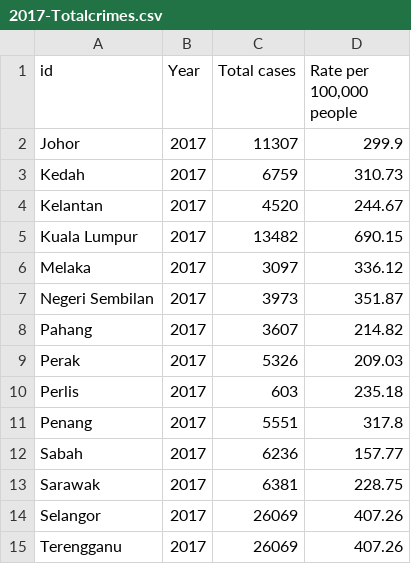
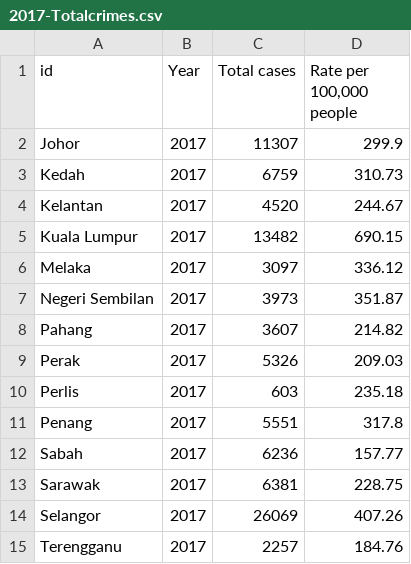
Before and after one commit to Cheryl-Neoh/FIT3179, a CSV file: Data/2017-Totalcrimes.csv, drawn as a sheet.

Commit message:
Update 2017-Totalcrimes.csv

```diff
--- a/Data/2017-Totalcrimes.csv
+++ b/Data/2017-Totalcrimes.csv
@@ -14,2 +14,2 @@ Sarawak,2017,6381,228.75
 Selangor,2017,26069,407.26
-Terengganu,2017,26069,407.26
+Terengganu,2017,2257,184.76
```
